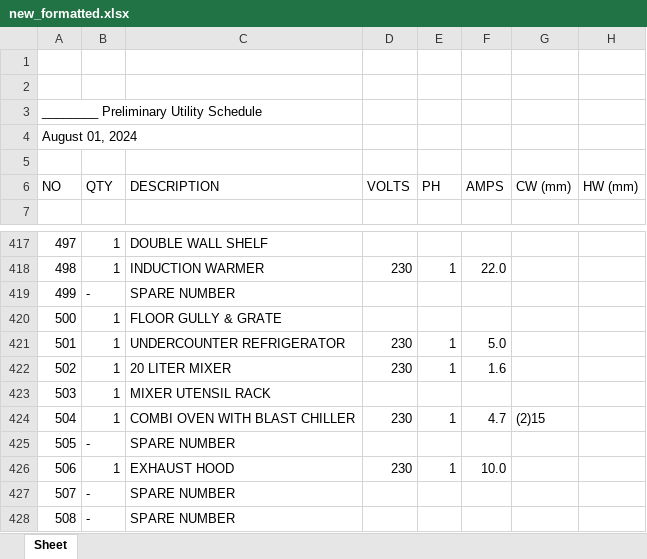
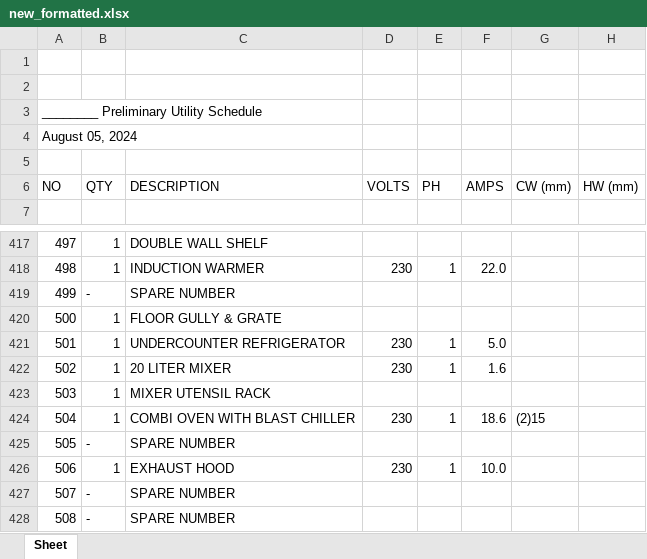
Before and after one commit to sigalant/SDI_Tools, an Excel workbook: Bulk Loads/6521/new_formatted.xlsx, sheet Sheet, drawn as a sheet; only a part is shown, gaps mark what is left out; values as stored, in another font and other column widths than the file's, no cell formats; charts and pictures not drawn; the diff names each change by its address in the sheet, - before the commit and + after, or states it on an @@ line.

```diff
--- a/Bulk Loads/6521/new_formatted.xlsx (sheet Sheet)
+++ b/Bulk Loads/6521/new_formatted.xlsx (sheet Sheet)
-A4 (NO): August 01, 2024
+A4 (NO): August 05, 2024
-F424 (AMPS): 4.7
+F424 (AMPS): 18.6
```
Also changed, not shown: cell formats, Bulk Loads/0923/_PRELIMINARY UTILITY EXPORT - FS_formatted.xlsx, Bulk Loads/1023/_PRELIMINARY UTILITY EXPORT - FS_formatted.xlsx, 10 other files.
